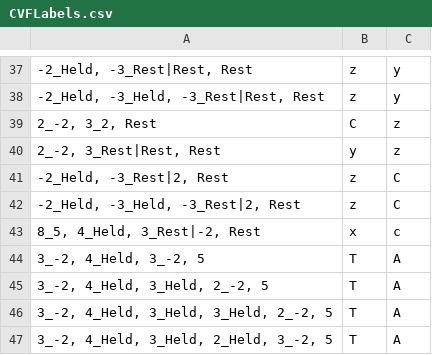
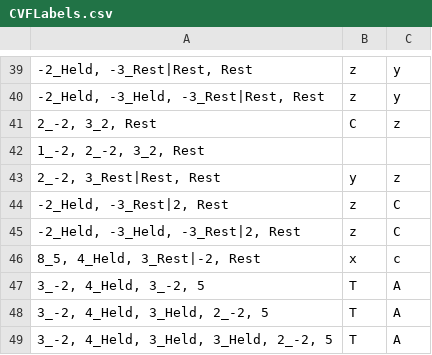
Before and after one commit to HCDigitalScholarship/intervals, a CSV file: intervals/data/cadences/CVFLabels.csv, drawn as a sheet; only a part is shown, gaps mark what is left out; the shorter side is filled out with more unchanged rows; the diff covers the shown part only; the diff names each change by its address in the sheet, - before the commit and + after, or states it on an @@ line.

```diff
--- a/intervals/data/cadences/CVFLabels.csv
+++ b/intervals/data/cadences/CVFLabels.csv
+row 42: 1_-2, 2_-2, 3_2, Rest
```
Also changed, not shown: 6 added rows elsewhere in this file.
